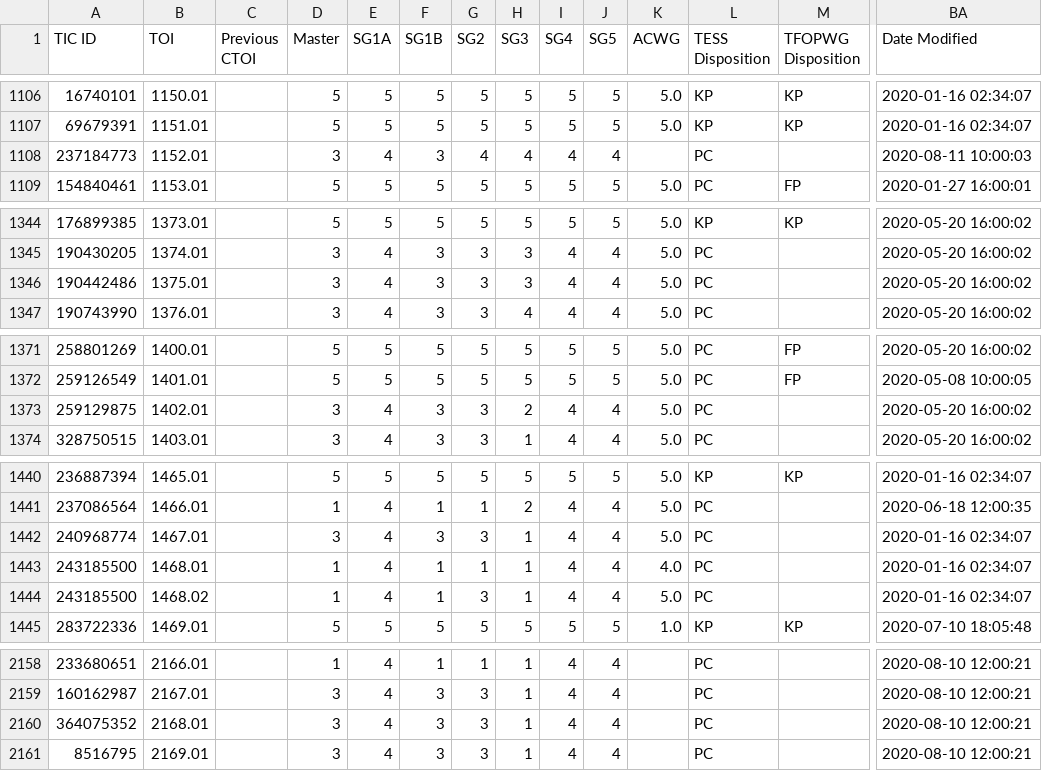
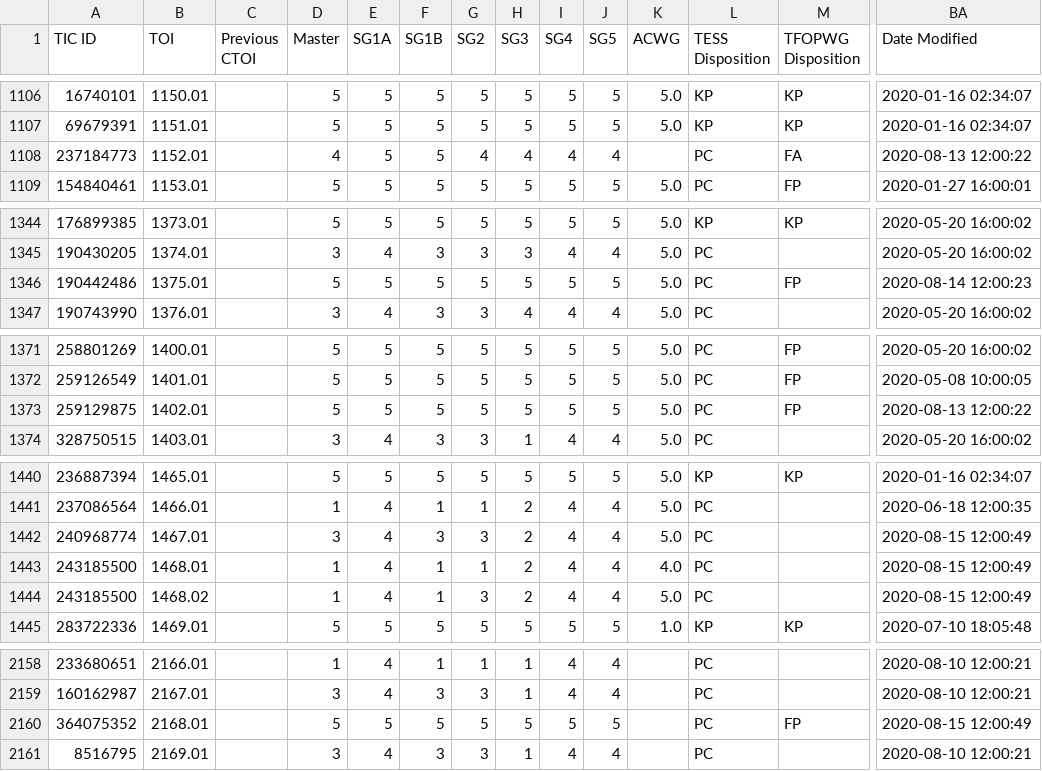
Before and after one commit to jpdeleon/chronos, a CSV file: chronos/data/TOIs.csv, drawn as a sheet; only a part is shown, gaps mark what is left out; the diff covers the shown part only; the diff names each change by its address in the sheet, - before the commit and + after, or states it on an @@ line.

```diff
--- a/chronos/data/TOIs.csv
+++ b/chronos/data/TOIs.csv
-D1108 (Master): 3
+D1108 (Master): 4
-E1108 (SG1A): 4
+E1108 (SG1A): 5
-F1108 (SG1B): 3
+F1108 (SG1B): 5
-M1108 (TFOPWG Disposition): (empty)
+M1108 (TFOPWG Disposition): FA
-BA1108 (Date Modified): 2020-08-11 10:00:03
+BA1108 (Date Modified): 2020-08-13 12:00:22
-D1346 (Master): 3
+D1346 (Master): 5
-E1346 (SG1A): 4
+E1346 (SG1A): 5
-F1346 (SG1B): 3
+F1346 (SG1B): 5
-G1346 (SG2): 3
+G1346 (SG2): 5
-H1346 (SG3): 3
+H1346 (SG3): 5
-I1346 (SG4): 4
+I1346 (SG4): 5
-J1346 (SG5): 4
+J1346 (SG5): 5
-M1346 (TFOPWG Disposition): (empty)
+M1346 (TFOPWG Disposition): FP
-BA1346 (Date Modified): 2020-05-20 16:00:02
+BA1346 (Date Modified): 2020-08-14 12:00:23
-D1373 (Master): 3
+D1373 (Master): 5
-E1373 (SG1A): 4
+E1373 (SG1A): 5
-F1373 (SG1B): 3
+F1373 (SG1B): 5
-G1373 (SG2): 3
+G1373 (SG2): 5
-H1373 (SG3): 2
+H1373 (SG3): 5
-I1373 (SG4): 4
+I1373 (SG4): 5
-J1373 (SG5): 4
+J1373 (SG5): 5
-M1373 (TFOPWG Disposition): (empty)
+M1373 (TFOPWG Disposition): FP
-BA1373 (Date Modified): 2020-05-20 16:00:02
+BA1373 (Date Modified): 2020-08-13 12:00:22
-H1442:H1444 (SG3): 1
+H1442:H1444 (SG3): 2
-BA1442:BA1444 (Date Modified): 2020-01-16 02:34:07
+BA1442:BA1444 (Date Modified): 2020-08-15 12:00:49
-D2160 (Master): 3
+D2160 (Master): 5
-E2160 (SG1A): 4
+E2160 (SG1A): 5
-F2160 (SG1B): 3
+F2160 (SG1B): 5
-G2160 (SG2): 3
+G2160 (SG2): 5
-H2160 (SG3): 1
+H2160 (SG3): 5
-I2160 (SG4): 4
+I2160 (SG4): 5
-J2160 (SG5): 4
+J2160 (SG5): 5
-M2160 (TFOPWG Disposition): (empty)
+M2160 (TFOPWG Disposition): FP
-BA2160 (Date Modified): 2020-08-10 12:00:21
+BA2160 (Date Modified): 2020-08-15 12:00:49
```
Also changed, not shown: 50 edited cells elsewhere in this file, 10 other files.
